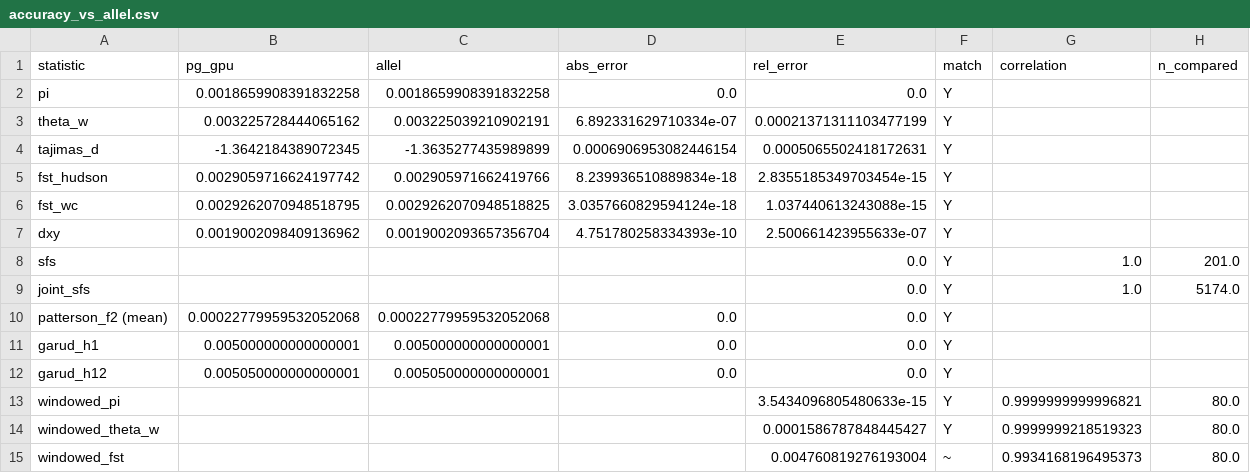
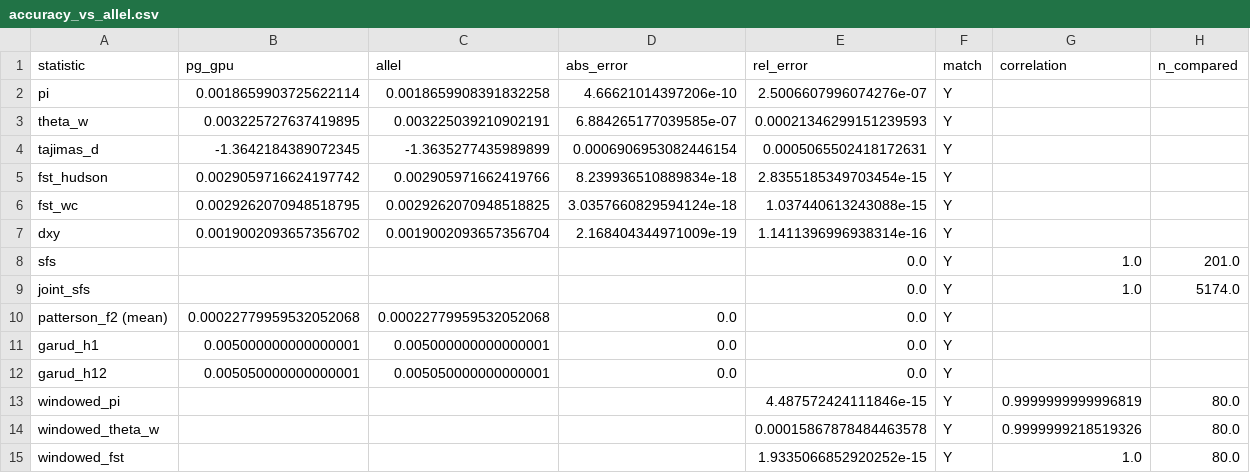
Before and after one commit to andrewkern/pg_gpu-paper-analysis, a CSV file: 01_accuracy/tables/accuracy_vs_allel.csv, drawn as a sheet.

```diff
--- a/01_accuracy/tables/accuracy_vs_allel.csv
+++ b/01_accuracy/tables/accuracy_vs_allel.csv
@@ -1,4 +1,4 @@
 statistic,pg_gpu,allel,abs_error,rel_error,match,correlation,n_compared
-pi,0.0018659908391832258,0.0018659908391832258,0.0,0.0,Y,,
-theta_w,0.003225728444065162,0.003225039210902191,6.892331629710334e-07,0.00021371311103477199,Y,,
+pi,0.0018659903725622114,0.0018659908391832258,4.66621014397206e-10,2.5006607996074276e-07,Y,,
+theta_w,0.003225727637419895,0.003225039210902191,6.884265177039585e-07,0.00021346299151239593,Y,,
 tajimas_d,-1.3642184389072345,-1.3635277435989899,0.0006906953082446154,0.0005065502418172631,Y,,
@@ -6,3 +6,3 @@ fst_hudson,0.0029059716624197742,0.002905971662419766,8.239936510889834e-18,2.83
 fst_wc,0.0029262070948518795,0.0029262070948518825,3.0357660829594124e-18,1.037440613243088e-15,Y,,
-dxy,0.0019002098409136962,0.0019002093657356704,4.751780258334393e-10,2.500661423955633e-07,Y,,
+dxy,0.0019002093657356702,0.0019002093657356704,2.168404344971009e-19,1.1411396996938314e-16,Y,,
 sfs,,,,0.0,Y,1.0,201.0
@@ -12,4 +12,4 @@ garud_h1,0.005000000000000001,0.005000000000000001,0.0,0.0,Y,,
 garud_h12,0.005050000000000001,0.005050000000000001,0.0,0.0,Y,,
-windowed_pi,,,,3.5434096805480633e-15,Y,0.9999999999996821,80.0
-windowed_theta_w,,,,0.0001586787848445427,Y,0.9999999218519323,80.0
-windowed_fst,,,,0.004760819276193004,~,0.9934168196495373,80.0
+windowed_pi,,,,4.487572424111846e-15,Y,0.9999999999996819,80.0
+windowed_theta_w,,,,0.00015867878484463578,Y,0.9999999218519326,80.0
+windowed_fst,,,,1.9335066852920252e-15,Y,1.0,80.0
```
Also changed, not shown: 01_accuracy/tables/accuracy_vs_plink.csv, 01_accuracy/tables/missing_data_bias.csv, 3 other files.
